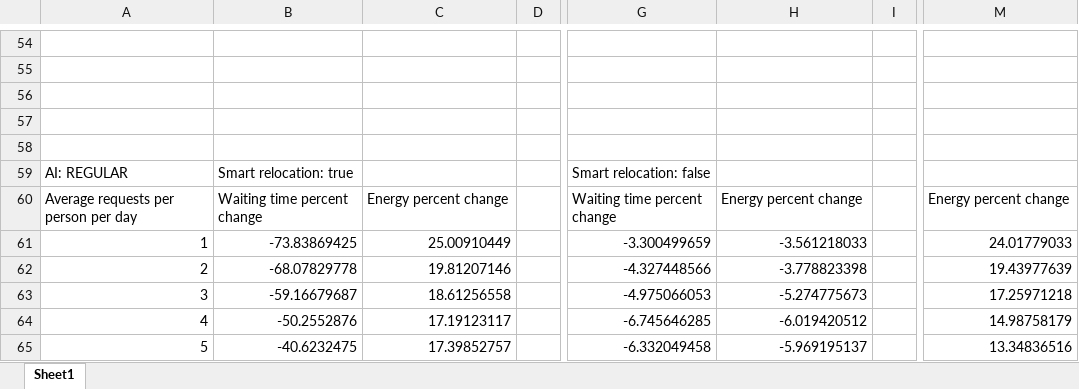
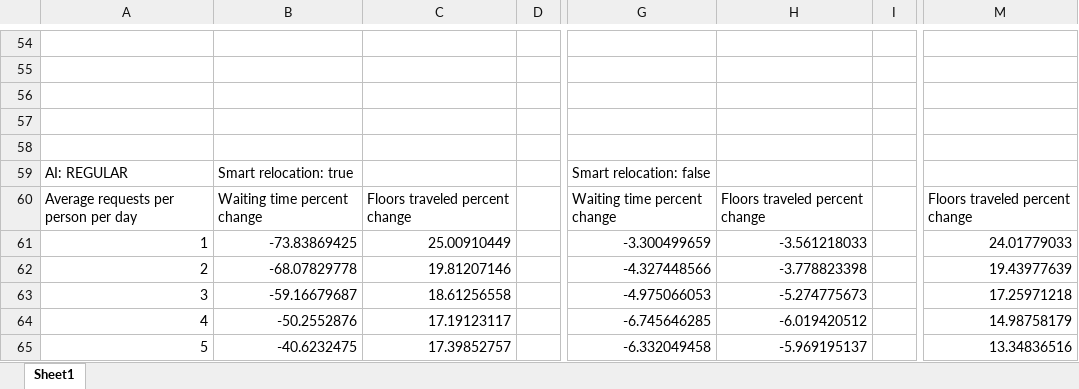
Before and after one commit to vaquierm/ElevatorSimulator, an Excel workbook: Results.xlsx, sheet Sheet1, drawn as a sheet; only a part is shown, gaps mark what is left out; values as stored, in another font and other column widths than the file's, no borders; charts and pictures not drawn; the diff names each change by its address in the sheet, - before the commit and + after, or states it on an @@ line.

Commit message:
Added result images

```diff
--- a/Results.xlsx (sheet Sheet1)
+++ b/Results.xlsx (sheet Sheet1)
-C60: Energy percent change
+C60: Floors traveled percent change
-H60: Energy percent change
+H60: Floors traveled percent change
-M60: Energy percent change
+M60: Floors traveled percent change
```
Also changed, not shown: charts or pictures, 2 other files.
